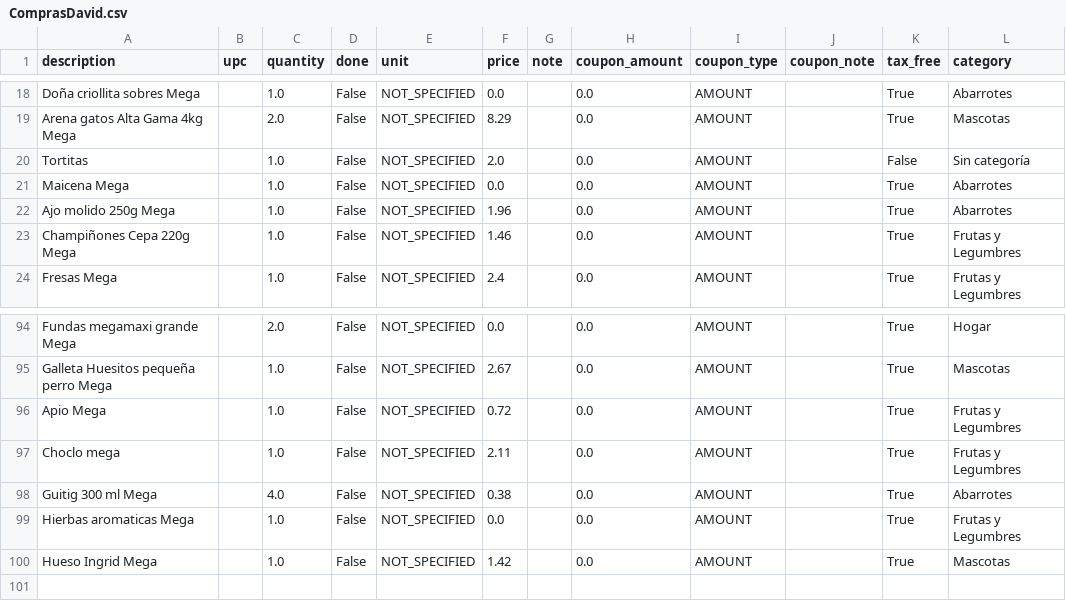
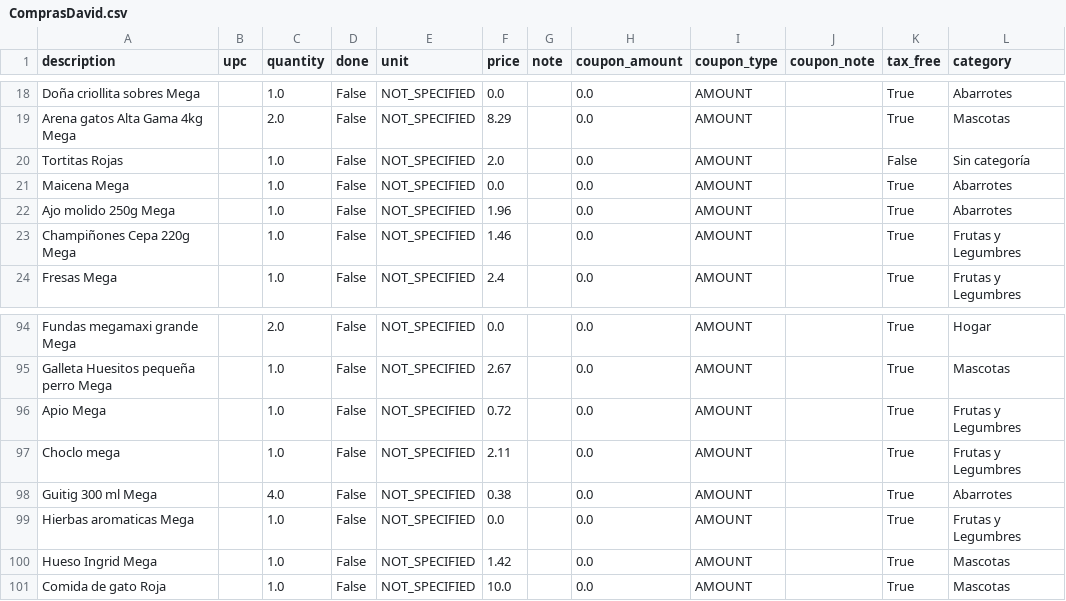
Before and after one commit to djalmeida3-source/repo-cvs, a CSV file: outofmilk/ComprasDavid.csv, drawn as a sheet; only a part is shown, gaps mark what is left out.

Commit message:
Actualizacion archivo

```diff
--- a/outofmilk/ComprasDavid.csv
+++ b/outofmilk/ComprasDavid.csv
@@ -19,3 +19,3 @@ description,upc,quantity,done,unit,price,note,coupon_amount,coupon_type,coupon_n
 "Arena gatos Alta Gama 4kg Mega",,2.0,False,NOT_SPECIFIED,8.29,"",0.0,AMOUNT,"",True,Mascotas
-"Tortitas",,1.0,False,NOT_SPECIFIED,2.0,"",0.0,AMOUNT,"",False,Sin categoría
+"Tortitas Rojas",,1.0,False,NOT_SPECIFIED,2.0,"",0.0,AMOUNT,"",False,Sin categoría
 "Maicena Mega",,1.0,False,NOT_SPECIFIED,0.0,"",0.0,AMOUNT,"",True,Abarrotes
@@ -100 +100,2 @@ description,upc,quantity,done,unit,price,note,coupon_amount,coupon_type,coupon_n
 "Hueso Ingrid Mega",,1.0,False,NOT_SPECIFIED,1.42,"",0.0,AMOUNT,"",True,Mascotas
+"Comida de gato Roja",,1.0,False,NOT_SPECIFIED,10.0,"",0.0,AMOUNT,"",True,Mascotas
```
